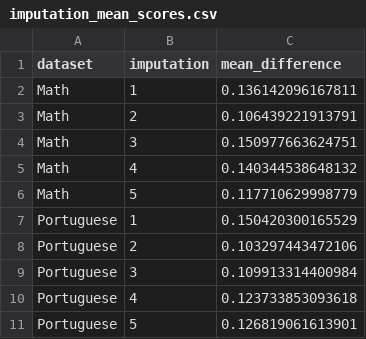
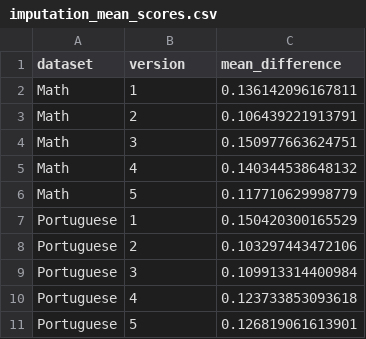
Before and after one commit to rosenpin-teaches/datascience-assignment, a CSV file: outputs/preprocessing/imputation_mean_scores.csv (was outputs/02_mice_imputation/imputation_mean_scores.csv), drawn as a sheet.

```diff
--- a/outputs/02_mice_imputation/imputation_mean_scores.csv
+++ b/outputs/preprocessing/imputation_mean_scores.csv
@@ -1,2 +1,2 @@
-"dataset","imputation","mean_difference"
+"dataset","version","mean_difference"
 "Math",1,0.136142096167811
```
Also changed, not shown: outputs/preprocessing/imputation_variable_scores.csv, outputs/preprocessing/range_checks.csv, 15 other files.
